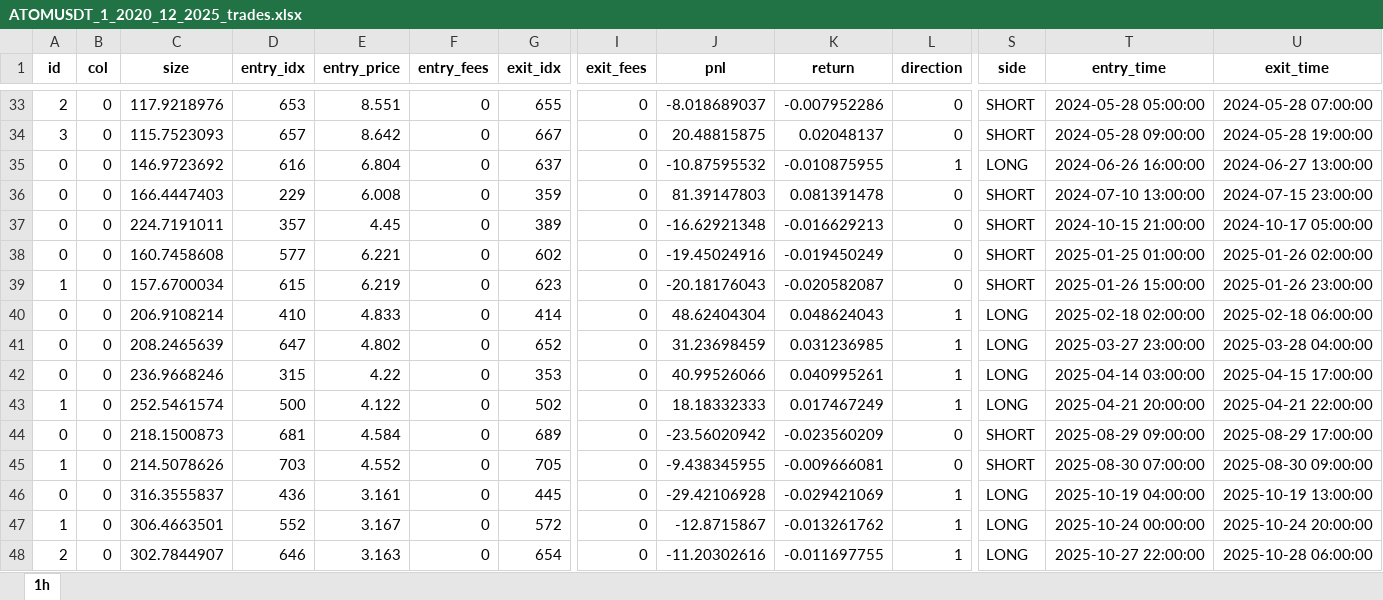
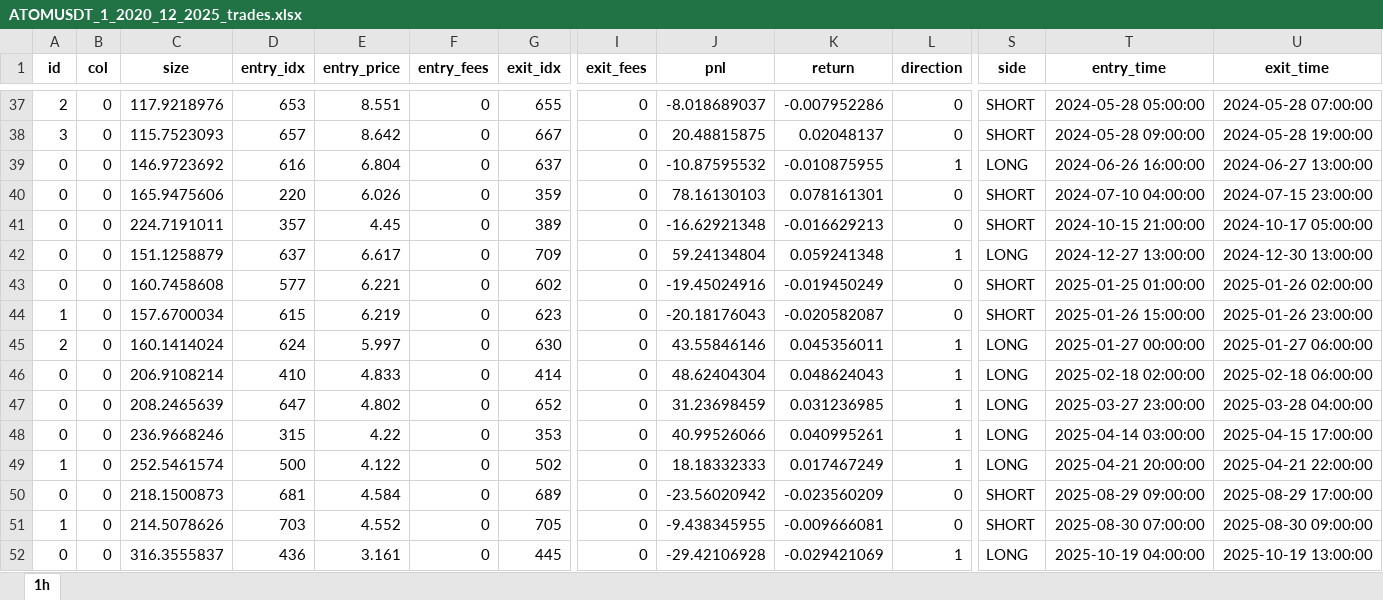
Before and after one commit to madrijkaard/rkd-backtest-core, an Excel workbook: output/ATOMUSDT_1_2020_12_2025_trades.xlsx, sheet 1h, drawn as a sheet; only a part is shown, gaps mark what is left out; the shorter side is filled out with more unchanged rows; values as stored, in another font and other column widths than the file's, no borders; addresses are those after the commit; rows hold the shown columns only; the diff covers the shown part only; the diff names each change by its address in the sheet, - before the commit and + after, or states it on an @@ line.

```diff
--- a/output/ATOMUSDT_1_2020_12_2025_trades.xlsx (sheet 1h)
+++ b/output/ATOMUSDT_1_2020_12_2025_trades.xlsx (sheet 1h)
-C40 (size): 166.4447403
+C40 (size): 165.9475606
-D40 (entry_idx): 229
+D40 (entry_idx): 220
-E40 (entry_price): 6.008
+E40 (entry_price): 6.026
-J40 (pnl): 81.39147803
+J40 (pnl): 78.16130103
-K40 (return): 0.081391478
+K40 (return): 0.078161301
-T40 (entry_time): 2024-07-10 13:00:00
+T40 (entry_time): 2024-07-10 04:00:00
+row 42: 0 | 0 | 151.1258879 | 637 | 6.617 | 0 | 709 | 0 | 59.24134804 | 0.059241348 | 1 | LONG | 2024-12-27 13:00:00 | 2024-12-30 13:00:00
+row 45: 2 | 0 | 160.1414024 | 624 | 5.997 | 0 | 630 | 0 | 43.55846146 | 0.045356011 | 1 | LONG | 2025-01-27 00:00:00 | 2025-01-27 06:00:00
```
Also changed, not shown: 4 added rows and 26 edited cells elsewhere in this sheet, output/ATOMUSDT_1_2020_12_2025_strategy.xlsx, 6 other files.
